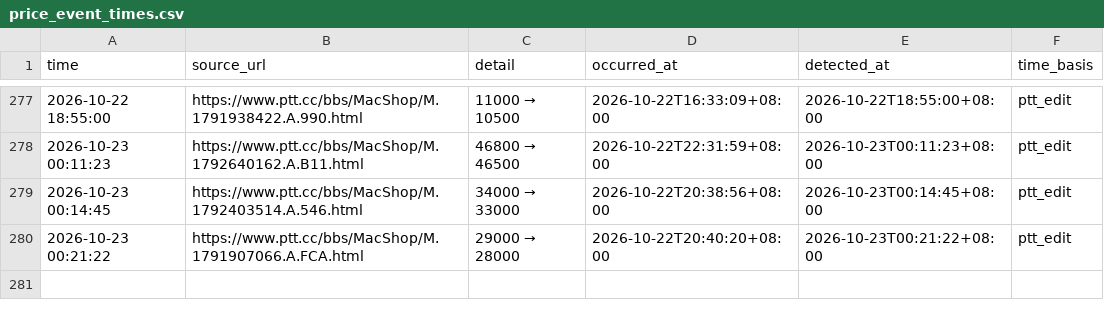
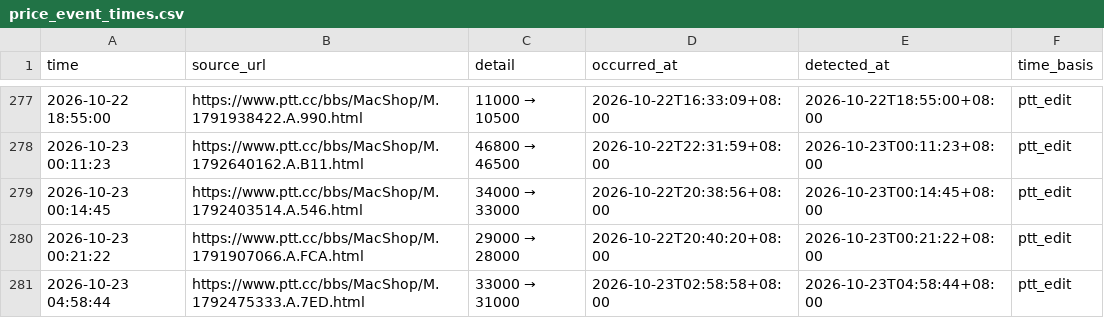
Before and after one commit to iPliny/ptt-iphone-tracker, a CSV file: data/price_event_times.csv, drawn as a sheet; only a part is shown, gaps mark what is left out.

```diff
--- a/data/price_event_times.csv
+++ b/data/price_event_times.csv
@@ -280 +280,2 @@
 2026-10-23 00:21:22,https://www.ptt.cc/bbs/MacShop/M.1791907066.A.FCA.html,29000 → 28000,2026-10-22T20:40:20+08:00,2026-10-23T00:21:22+08:00,ptt_edit
+2026-10-23 04:58:44,https://www.ptt.cc/bbs/MacShop/M.1792475333.A.7ED.html,33000 → 31000,2026-10-23T02:58:58+08:00,2026-10-23T04:58:44+08:00,ptt_edit
```
Also changed, not shown: data/events.csv, data/listings.csv, 1 other file.
